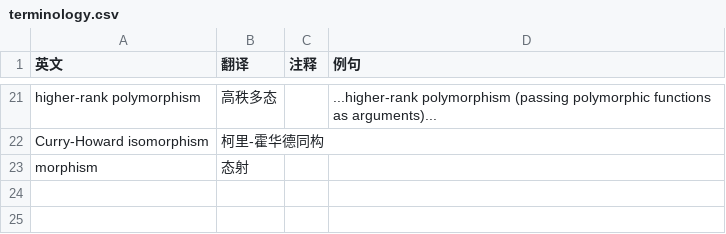
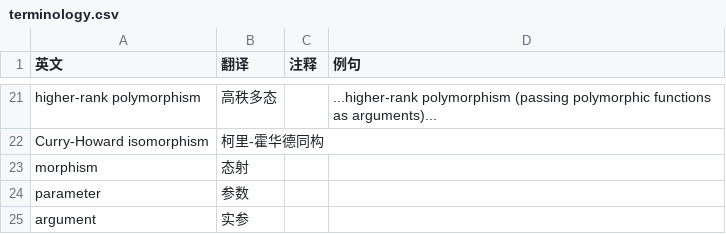
Before and after one commit to club-doki7/Project-TY90, a CSV file: book/terminology.csv, drawn as a sheet; only a part is shown, gaps mark what is left out.

```diff
--- a/book/terminology.csv
+++ b/book/terminology.csv
@@ -23 +23,3 @@ Curry-Howard isomorphism,柯里-霍华德同构,,
 morphism,态射,,
+parameter,参数,,
+argument,实参,,
```
Also changed, not shown: 3 other files.
